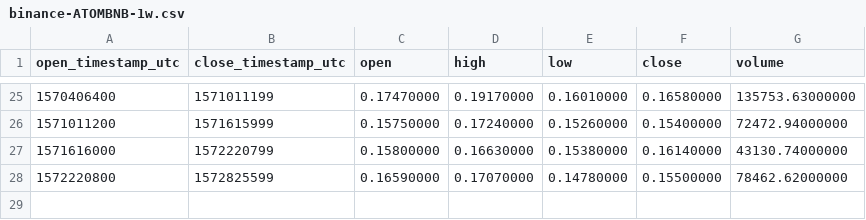
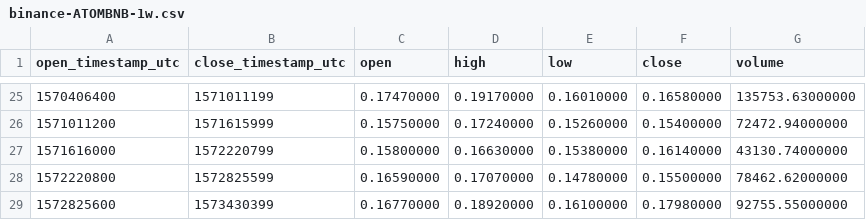
Before and after one commit to cryptobigbro/binance-ATOMBNB, a CSV file: binance-ATOMBNB-1w.csv, drawn as a sheet; only a part is shown, gaps mark what is left out.

```diff
--- a/binance-ATOMBNB-1w.csv
+++ b/binance-ATOMBNB-1w.csv
@@ -28 +28,2 @@ open_timestamp_utc,close_timestamp_utc,open,high,low,close,volume
 1572220800,1572825599,0.16590000,0.17070000,0.14780000,0.15500000,78462.62000000
+1572825600,1573430399,0.16770000,0.18920000,0.16100000,0.17980000,92755.55000000
```
Also changed, not shown: binance-ATOMBNB-1d.csv, binance-ATOMBNB-1h.csv.
